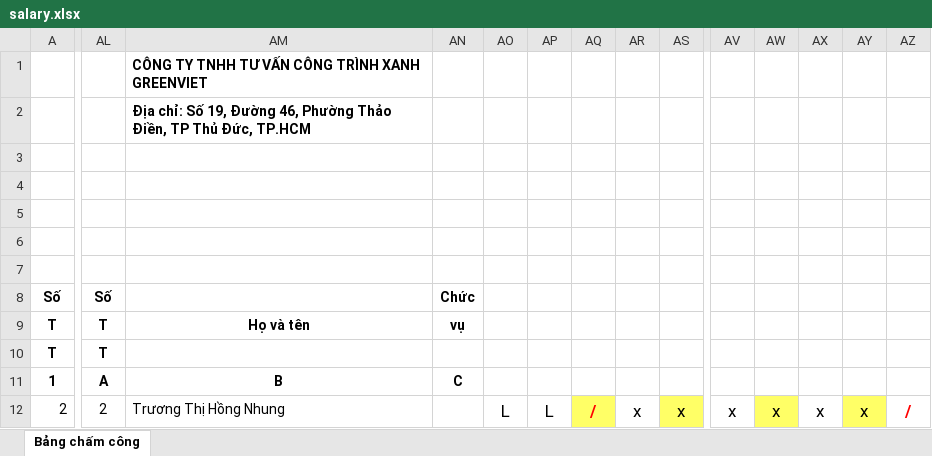
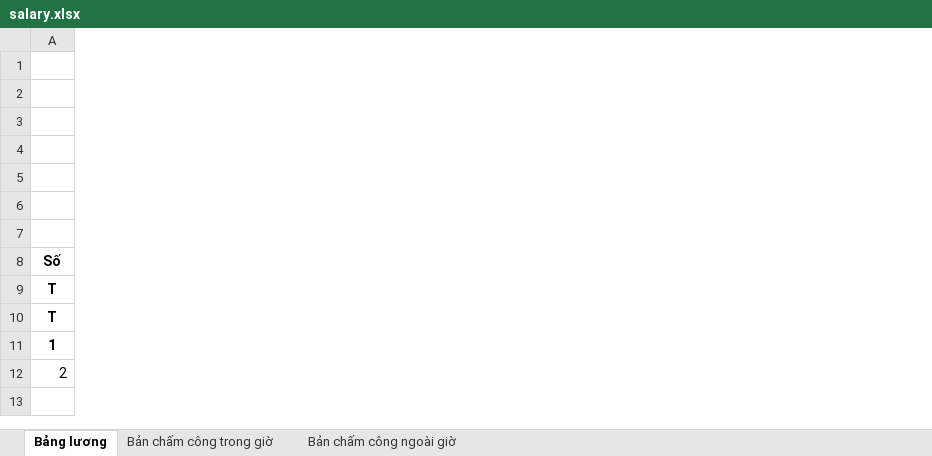
Before and after one commit to thuandinhdev/greenviet-phase2-public, an Excel workbook: storage/app/templates/salary.xlsx, sheet Bảng lương, drawn as a sheet; only a part is shown, gaps mark what is left out; values as stored, in another font and other column widths than the file's, no borders; charts and pictures and conditional formats not drawn; the diff covers the shown part only; the diff names each change by its address in the sheet, - before the commit and + after, or states it on an @@ line.

```diff
--- a/storage/app/templates/salary.xlsx (sheet Bảng lương)
+++ b/storage/app/templates/salary.xlsx (sheet Bảng lương)
-sheet tab: Bảng chấm công
+sheet tab: Bảng lương
+sheet tab: Bản chấm công trong giờ
+sheet tab: Bản chấm công ngoài giờ
-column AL, rows 8-12: Số | T | T | A | 2
-column AM, rows 1-12: CÔNG TY TNHH TƯ VẤN CÔNG TRÌNH XANH GREENVIET | Địa chỉ: Số 19, Đường 46, Phường Thảo Điền, TP Thủ Đức, TP.HCM |  |  |  |  |  |  | Họ và tên |  | B | Trương Thị Hồng Nhung
-column AN, rows 8-11: Chức | vụ |  | C
-column AO, row 12: L
-column AP, row 12: L
-column AQ, row 12: /
-column AR, row 12: x
-column AS, row 12: x
-column AV, row 12: x
-column AW, row 12: x
-column AX, row 12: x
-column AY, row 12: x
-column AZ, row 12: /
```
Also changed, not shown: 66 removed columns and 14 edited cells elsewhere in this sheet, formulas that keep their value, charts or pictures, storage/app/templates/timesheet_time.xlsx, 24 other files.
